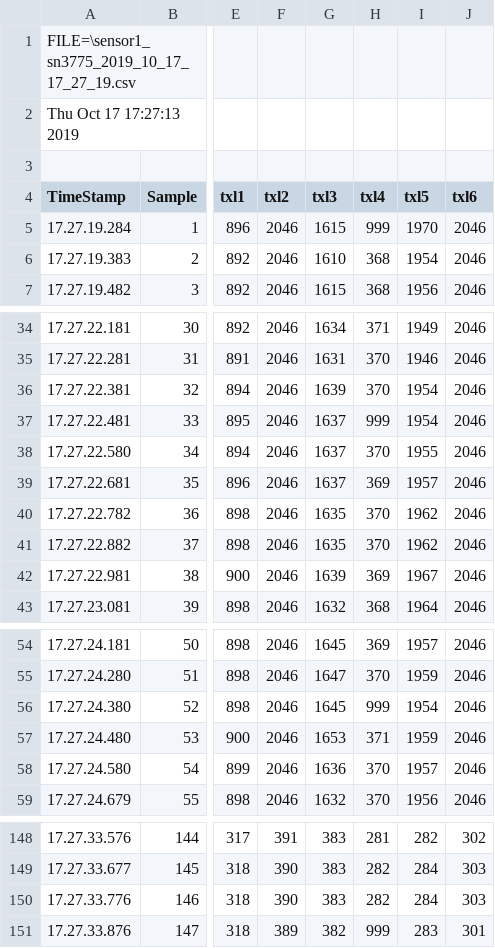
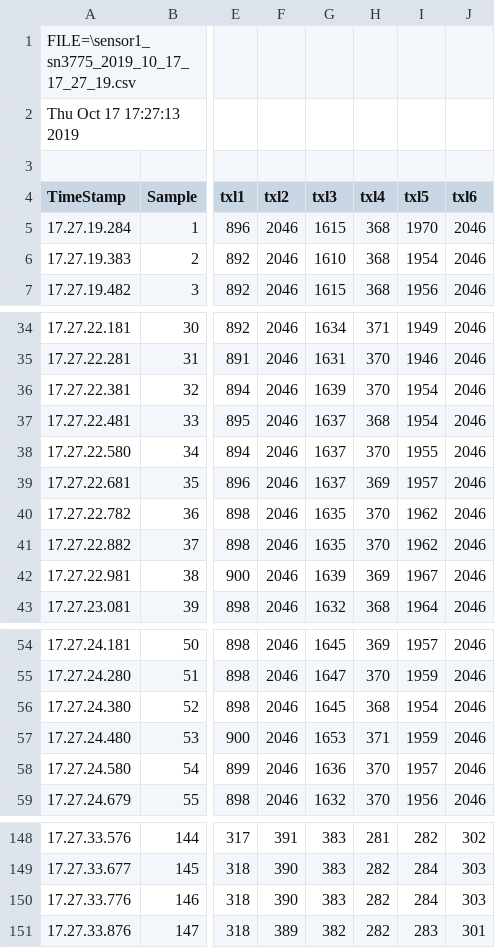
Before and after one commit to hate-bug/Capstone, a CSV file: sensor.csv, drawn as a sheet; only a part is shown, gaps mark what is left out; the diff names each change by its address in the sheet, - before the commit and + after, or states it on an @@ line.

```diff
--- a/sensor.csv
+++ b/sensor.csv
-H5 (txl4): 999
+H5 (txl4): 368
-H37 (txl4): 999
+H37 (txl4): 368
-H56 (txl4): 999
+H56 (txl4): 368
-H151 (txl4): 999
+H151 (txl4): 282
```
Also changed, not shown: 1 other file.
